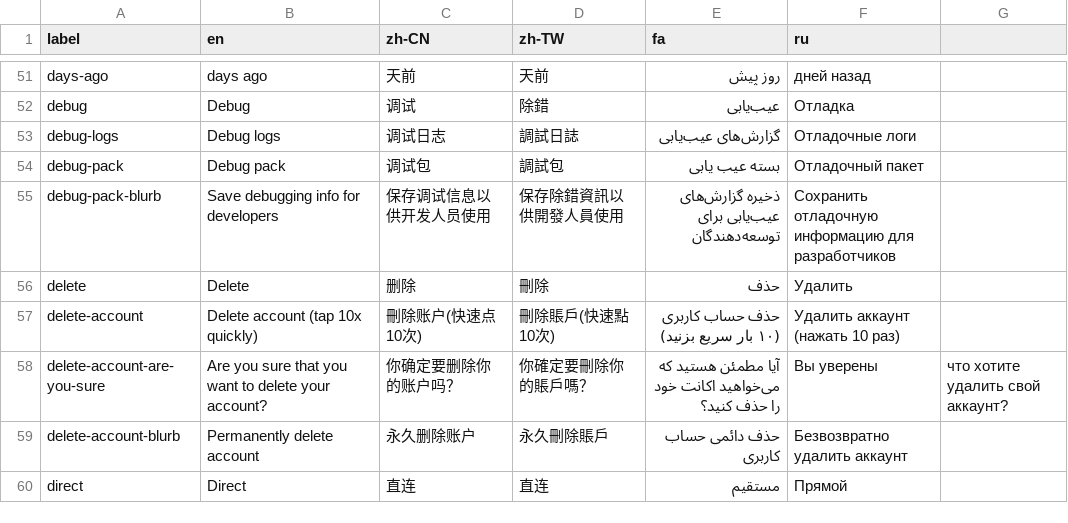
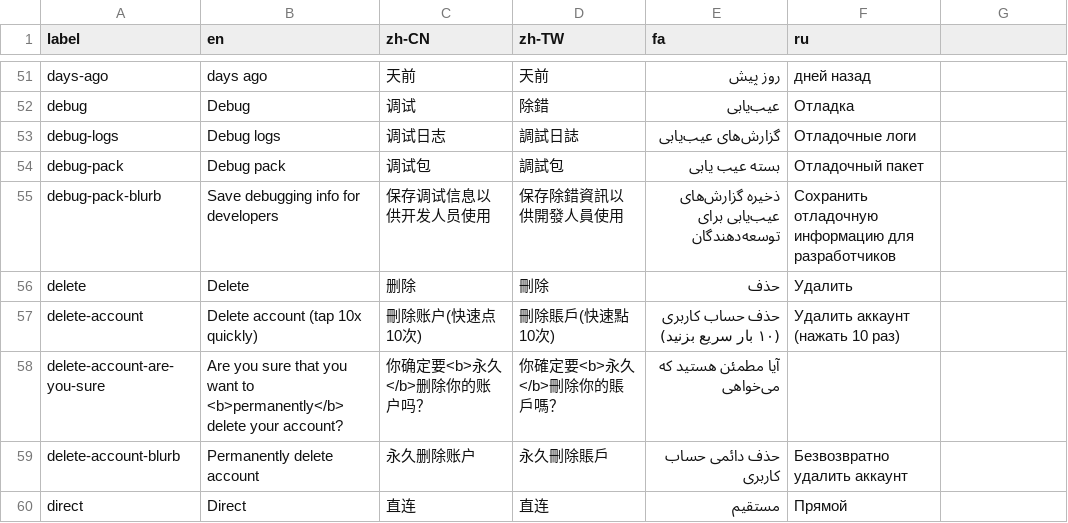
Before and after one commit to geph-official/gephgui, a CSV file: src/lib/l10n.csv, drawn as a sheet; only a part is shown, gaps mark what is left out.

Commit message:
edit l10n

```diff
--- a/src/lib/l10n.csv
+++ b/src/lib/l10n.csv
@@ -57,3 +57,3 @@ delete,Delete,删除,刪除,حذف,Удалить
 delete-account,Delete account (tap 10x quickly),刪除账户(快速点10次),刪除賬戶(快速點10次),حذف حساب کاربری (۱۰ بار سریع بزنید),Удалить аккаунт (нажать 10 раз)
-delete-account-are-you-sure,Are you sure that you want to delete your account?,你确定要删除你的账户吗？,你確定要刪除你的賬戶嗎？,آیا مطمئن هستید که می‌خواهید اکانت خود را حذف کنید؟,Вы уверены, что хотите удалить свой аккаунт?
+delete-account-are-you-sure,Are you sure that you want to <b>permanently</b> delete your account?,你确定要<b>永久</b>删除你的账户吗？,你確定要<b>永久</b>刪除你的賬戶嗎？,آیا مطمئن هستید که می‌خواهی
 delete-account-blurb,Permanently delete account,永久删除账户,永久刪除賬戶,حذف دائمی حساب کاربری,Безвозвратно удалить аккаунт
```
